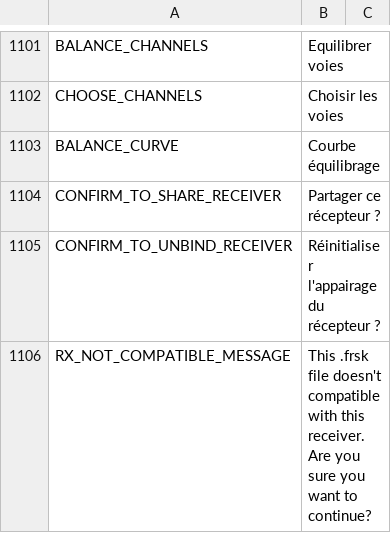
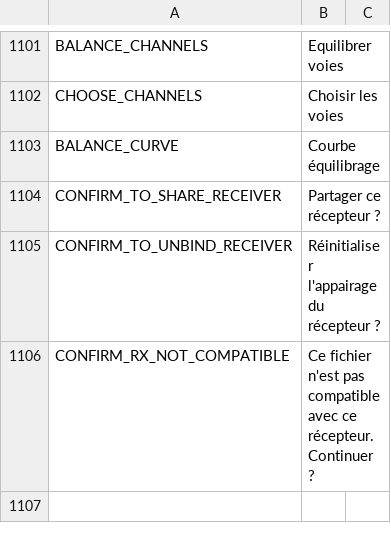
Before and after one commit to tbrautaset/ETHOS-Feedback-Community, a CSV file: translations/display/fr.csv, drawn as a sheet; only a part is shown, gaps mark what is left out.

Commit message:
New translation needed for CONFIRM_RX_NOT_COMPATIBLE

```diff
--- a/translations/display/fr.csv
+++ b/translations/display/fr.csv
@@ -1105,2 +1105,2 @@ CONFIRM_TO_SHARE_RECEIVER,"Partager ce récepteur ?",
 CONFIRM_TO_UNBIND_RECEIVER,"Réinitialiser l'appairage du récepteur ?",
-RX_NOT_COMPATIBLE_MESSAGE,"This .frsk file doesn't compatible with this receiver. Are you sure you want to continue?"
+CONFIRM_RX_NOT_COMPATIBLE,"Ce fichier n'est pas compatible avec ce récepteur. Continuer ?",
```
Also changed, not shown: translations/display/cn.csv, translations/display/cs.csv, 10 other files.
